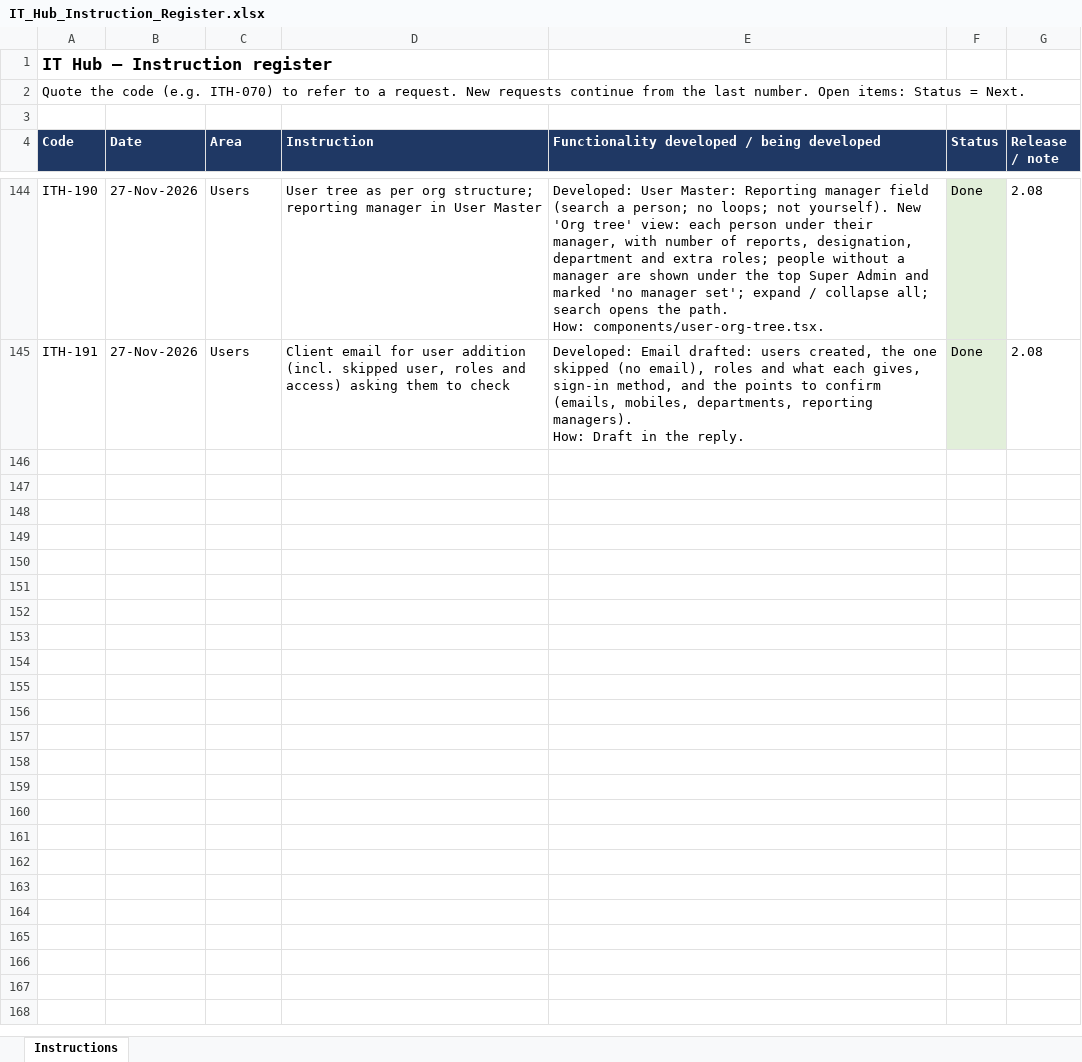
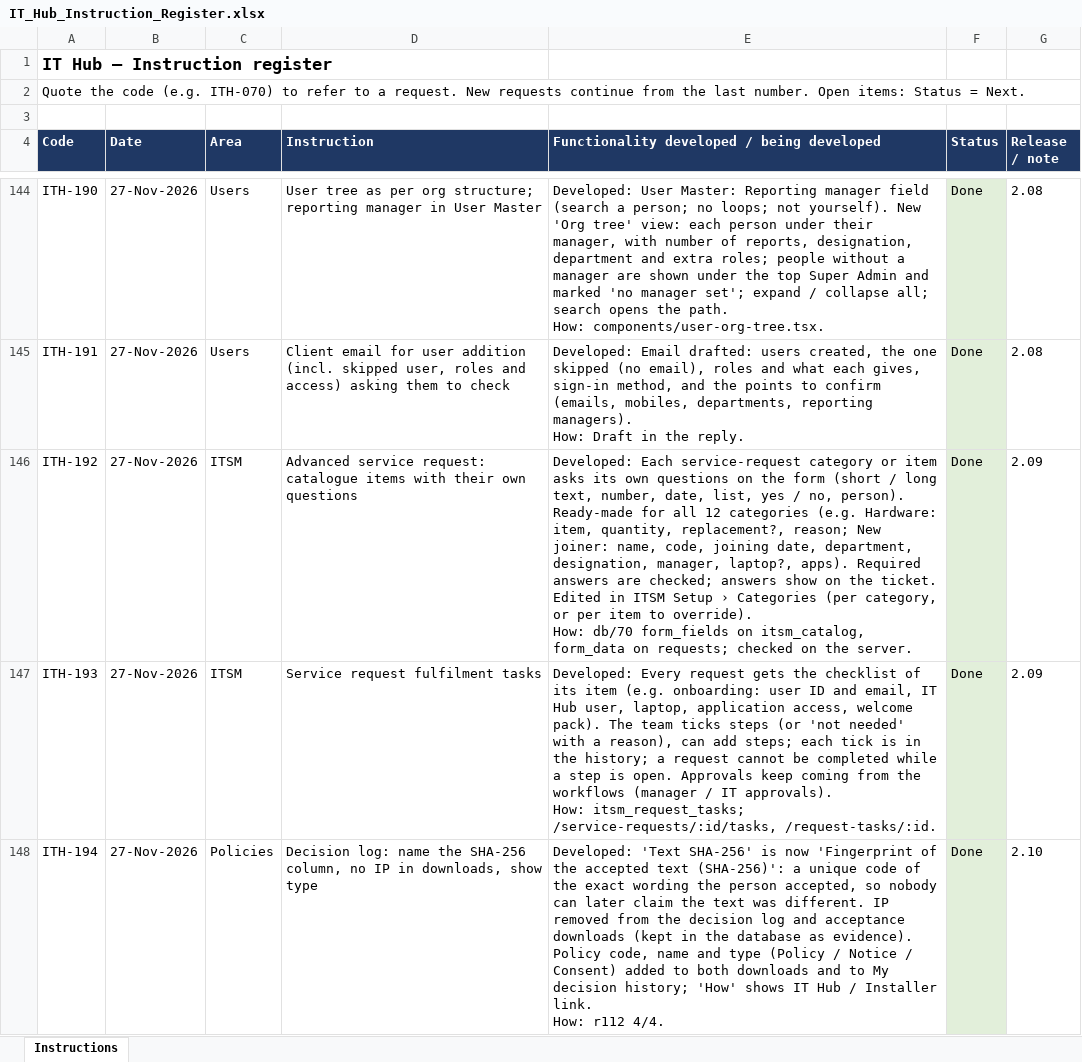
Before and after one commit to sachienbansode/it-transformation-asset, an Excel workbook: Claude outputs/IT_Hub_Instruction_Register.xlsx, sheet Instructions, drawn as a sheet; only a part is shown, gaps mark what is left out; values as stored, in another font and other column widths than the file's, no borders; ↵ is a line break in a cell; the diff covers the shown part only; the diff names each change by its address in the sheet, - before the commit and + after, or states it on an @@ line.

Commit message:
2.11 Advanced change and problem management, ITSM design document

```diff
--- a/Claude outputs/IT_Hub_Instruction_Register.xlsx (sheet Instructions)
+++ b/Claude outputs/IT_Hub_Instruction_Register.xlsx (sheet Instructions)
+row 146: ITH-192 | 27-Nov-2026 | ITSM | Advanced service request: catalogue items with their own questions | Developed: Each service-request category or item asks its own questions on the form (short / long text, number, date, list, yes / no, person). Ready-made for all 12 categories (e.g. Hardware: item, quantity, replacement?, reason; New joiner: name, code, joining date, department, designation, manager, laptop?, apps). Required answers are checked; answers show on the ticket. Edited in ITSM Setup › Categories (per category, or per item to override). ↵ How: db/70 form_fields on itsm_catalog, form_data on requests; checked on the server. | Done | 2.09
+row 147: ITH-193 | 27-Nov-2026 | ITSM | Service request fulfilment tasks | Developed: Every request gets the checklist of its item (e.g. onboarding: user ID and email, IT Hub user, laptop, application access, welcome pack). The team ticks steps (or 'not needed' with a reason), can add steps; each tick is in the history; a request cannot be completed while a step is open. Approvals keep coming from the workflows (manager / IT approvals). ↵ How: itsm_request_tasks; /service-requests/:id/tasks, /request-tasks/:id. | Done | 2.09
+row 148: ITH-194 | 27-Nov-2026 | Policies | Decision log: name the SHA-256 column, no IP in downloads, show type | Developed: 'Text SHA-256' is now 'Fingerprint of the accepted text (SHA-256)': a unique code of the exact wording the person accepted, so nobody can later claim the text was different. IP removed from the decision log and acceptance downloads (kept in the database as evidence). Policy code, name and type (Policy / Notice / Consent) added to both downloads and to My decision history; 'How' shows IT Hub / Installer link. ↵ How: r112 4/4. | Done | 2.10
```
Also changed, not shown: 3 added rows elsewhere in this sheet, 31 other files.
